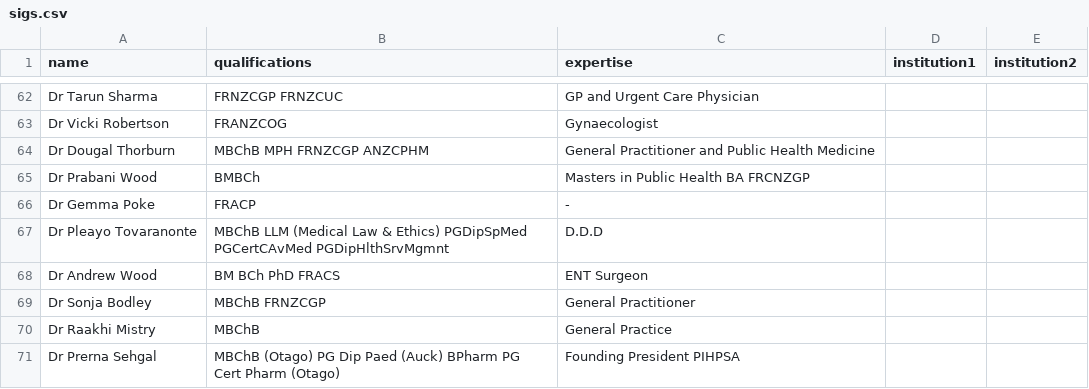
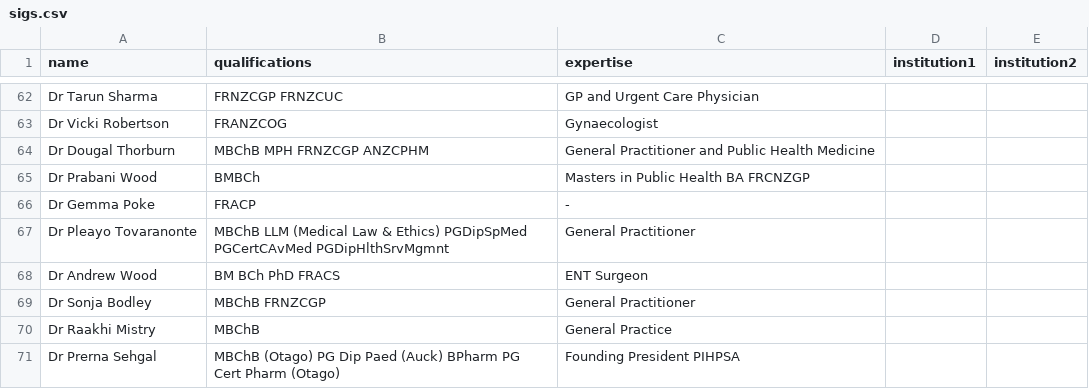
Before and after one commit to utunga/vaccines-plus, a CSV file: sigs.csv, drawn as a sheet; only a part is shown, gaps mark what is left out.

```diff
--- a/sigs.csv
+++ b/sigs.csv
@@ -66,3 +66,3 @@ Dr Prabani Wood, BMBCh, Masters in Public Health BA FRCNZGP,,
 Dr Gemma Poke, FRACP,-,,
-Dr Pleayo Tovaranonte, MBChB LLM (Medical Law & Ethics) PGDipSpMed  PGCertCAvMed  PGDipHlthSrvMgmnt, D.D.D,,
+Dr Pleayo Tovaranonte, MBChB LLM (Medical Law & Ethics) PGDipSpMed  PGCertCAvMed  PGDipHlthSrvMgmnt, General Practitioner,,
 Dr Andrew Wood, BM BCh PhD FRACS, ENT Surgeon,,
```
Also changed, not shown: 2 other files.
